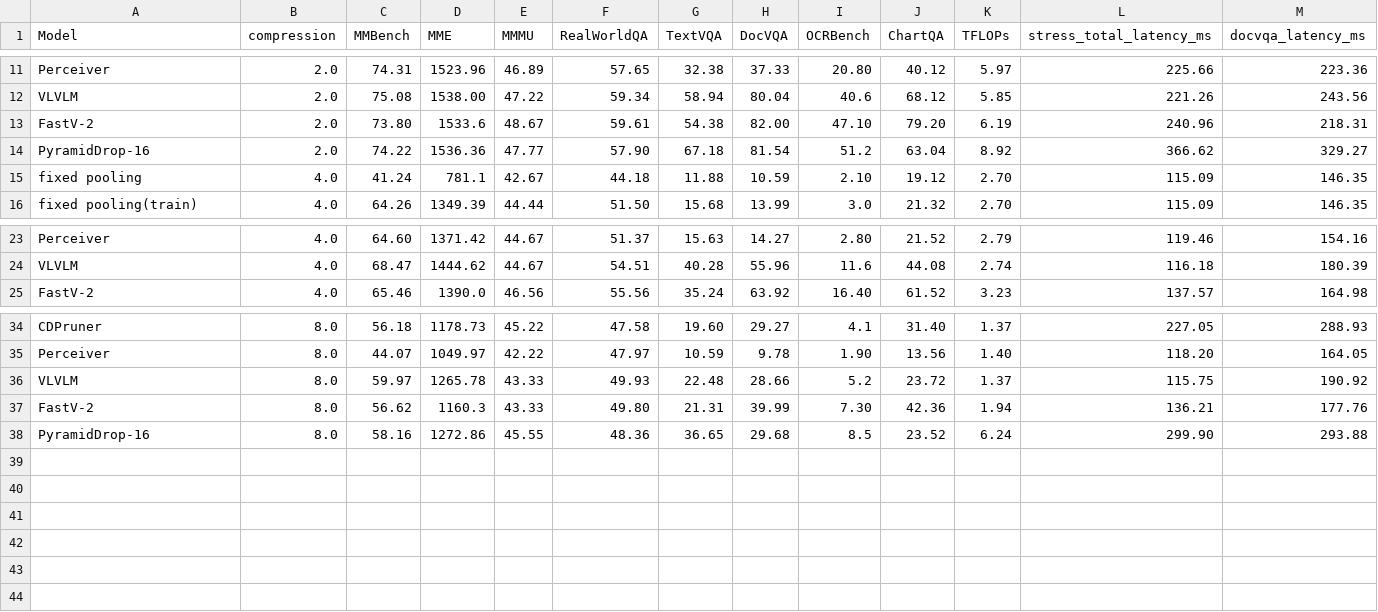
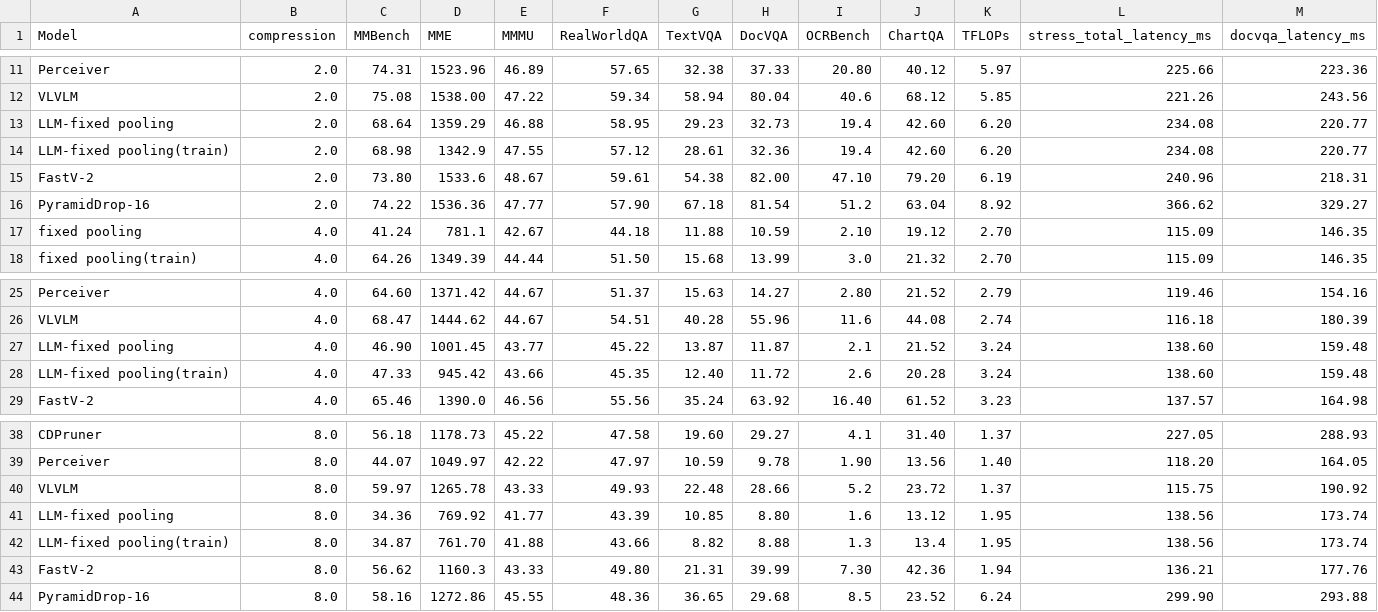
Before and after one commit to Yusen-Peng/VTC-Native-Eval, a CSV file: VLMEvalKit/vlmeval/results/results_2B.csv, drawn as a sheet; only a part is shown, gaps mark what is left out.

Commit message:
finished LLM-fixed pooling evaluation

```diff
--- a/VLMEvalKit/vlmeval/results/results_2B.csv
+++ b/VLMEvalKit/vlmeval/results/results_2B.csv
@@ -12,2 +12,4 @@ Perceiver,2.0,74.31,1523.96,46.89,57.65,32.38,37.33,20.80,40.12,5.97,225.66,223.
 VLVLM,2.0,75.08,1538.00,47.22,59.34,58.94,80.04,40.6,68.12,5.85,221.26,243.56
+LLM-fixed pooling,2.0,68.64,1359.29,46.88,58.95,29.23,32.73,19.4,42.60,6.20,234.08,220.77
+LLM-fixed pooling(train),2.0,68.98,1342.9,47.55,57.12,28.61,32.36,19.4,42.60,6.20,234.08,220.77
 FastV-2,2.0,73.80,1533.6,48.67,59.61,54.38,82.00,47.10,79.20,6.19,240.96,218.31
@@ -24,2 +26,4 @@ Perceiver,4.0,64.60,1371.42,44.67,51.37,15.63,14.27,2.80,21.52,2.79,119.46,154.1
 VLVLM,4.0,68.47,1444.62,44.67,54.51,40.28,55.96,11.6,44.08,2.74,116.18,180.39
+LLM-fixed pooling,4.0,46.90,1001.45,43.77,45.22,13.87,11.87,2.1,21.52,3.24,138.60,159.48
+LLM-fixed pooling(train),4.0,47.33,945.42,43.66,45.35,12.40,11.72,2.6,20.28,3.24,138.60,159.48
 FastV-2,4.0,65.46,1390.0,46.56,55.56,35.24,63.92,16.40,61.52,3.23,137.57,164.98
@@ -36,2 +40,4 @@ Perceiver,8.0,44.07,1049.97,42.22,47.97,10.59,9.78,1.90,13.56,1.40,118.20,164.05
 VLVLM,8.0,59.97,1265.78,43.33,49.93,22.48,28.66,5.2,23.72,1.37,115.75,190.92
+LLM-fixed pooling,8.0,34.36,769.92,41.77,43.39,10.85,8.80,1.6,13.12,1.95,138.56,173.74
+LLM-fixed pooling(train),8.0,34.87,761.70,41.88,43.66,8.82,8.88,1.3,13.4,1.95,138.56,173.74
 FastV-2,8.0,56.62,1160.3,43.33,49.80,21.31,39.99,7.30,42.36,1.94,136.21,177.76
```
Also changed, not shown: 5 other files.
